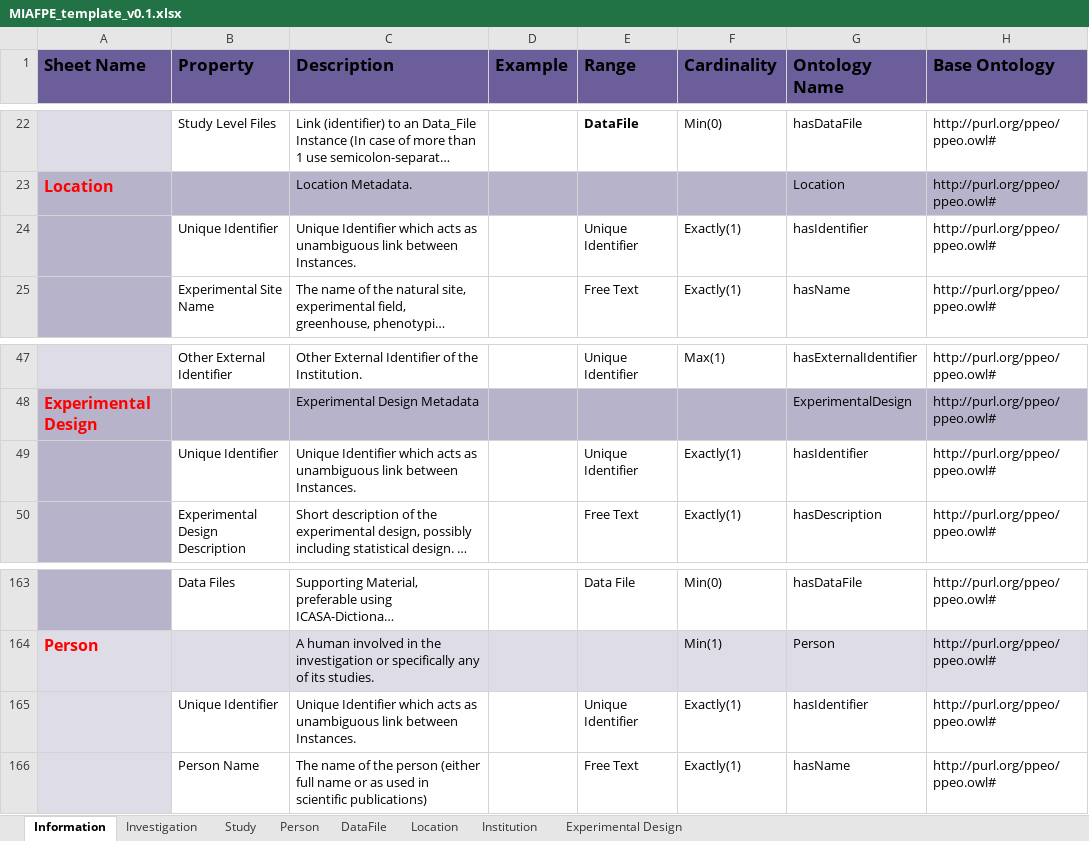
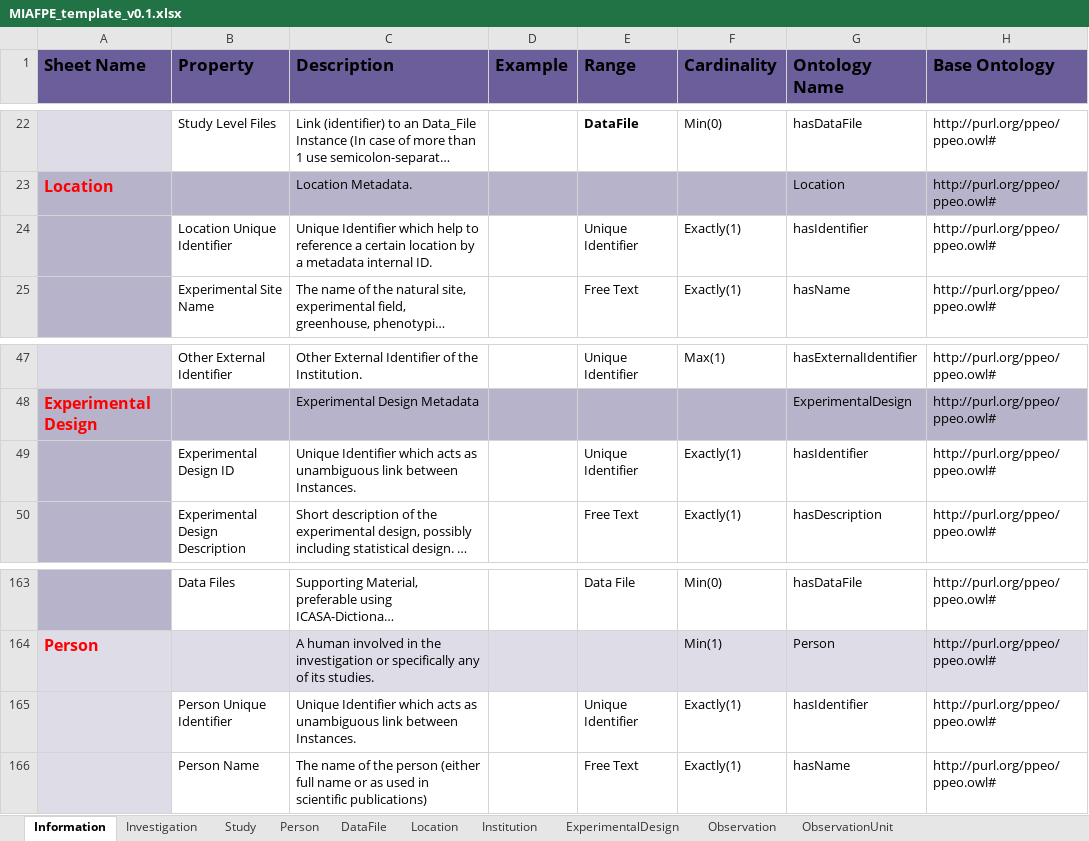
Before and after one commit to gryvity/MIAFPE, an Excel workbook: metadata/MIAFPE/MIAFPE_template_v0.1.xlsx, sheet Information, drawn as a sheet; only a part is shown, gaps mark what is left out; long unchanged cells end in …; values as stored, in another font and other column widths than the file's, no borders; the diff names each change by its address in the sheet, - before the commit and + after, or states it on an @@ line.

```diff
--- a/metadata/MIAFPE/MIAFPE_template_v0.1.xlsx (sheet Information)
+++ b/metadata/MIAFPE/MIAFPE_template_v0.1.xlsx (sheet Information)
-sheet tab: Experimental Design
+sheet tab: ExperimentalDesign
+sheet tab: Observation
+sheet tab: ObservationUnit
-B24 (Property): Unique Identifier
+B24 (Property): Location Unique Identifier
-C24 (Description): …Identifier which acts as unambiguous link between Instances.
+C24 (Description): …Identifier which help to reference a certain location by a metadata internal ID.
-B49 (Property): Unique Identifier
+B49 (Property): Experimental Design ID
-B165 (Property): Unique Identifier
+B165 (Property): Person Unique Identifier
```
Also changed, not shown: sheet ExperimentalDesign, sheet Person, 6 other files.
